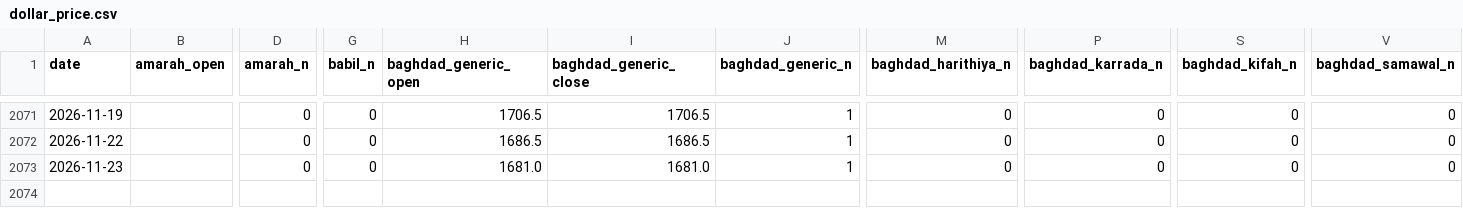
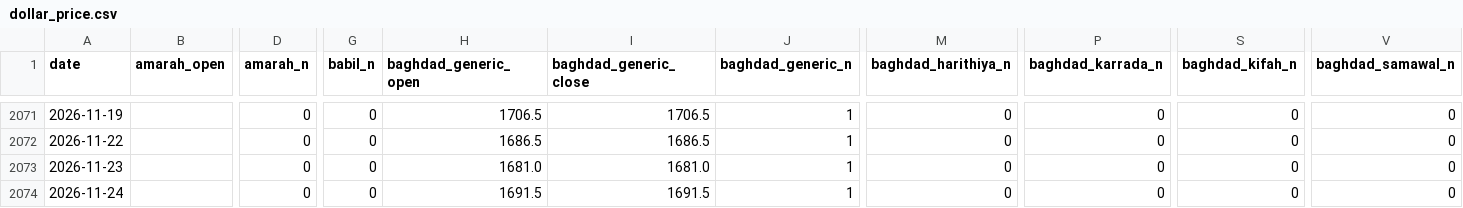
Before and after one commit to HusseinKh90/Iraq-parallel-exchange-rate, a CSV file: pipeline/daily/dollar_price.csv, drawn as a sheet; only a part is shown, gaps mark what is left out; rows hold the shown columns only; the diff names each change by its address in the sheet, - before the commit and + after, or states it on an @@ line.

```diff
--- a/pipeline/daily/dollar_price.csv
+++ b/pipeline/daily/dollar_price.csv
+row 2074: 2026-11-24 |  | 0 | 0 | 1691.5 | 1691.5 | 1 | 0 | 0 | 0 | 0
```
Also changed, not shown: data/consensus_city_day.csv, data/daily_fx.csv, 12 other files.
